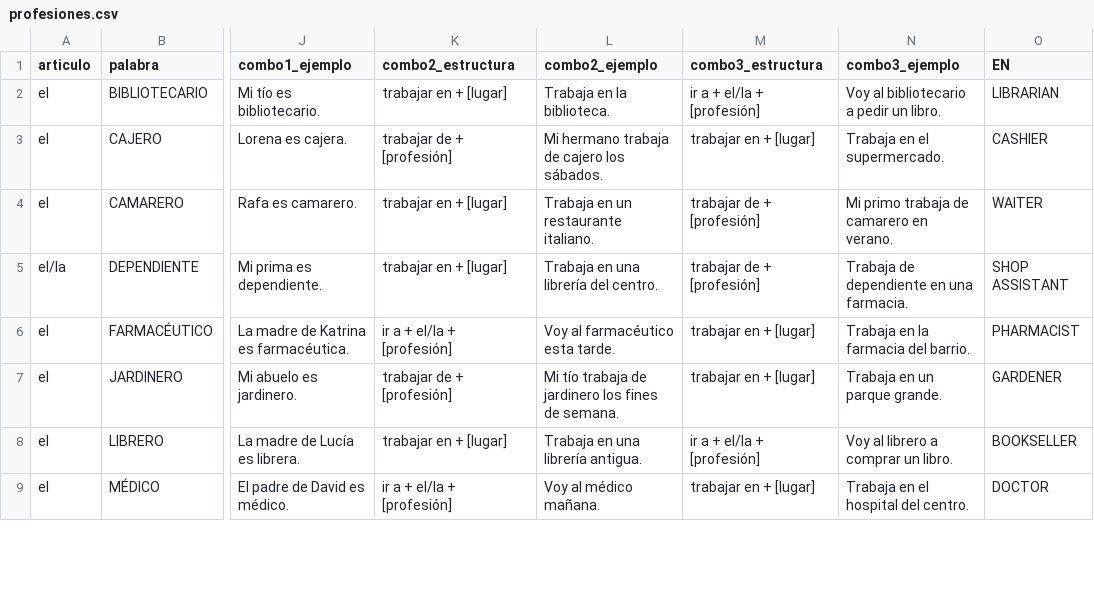
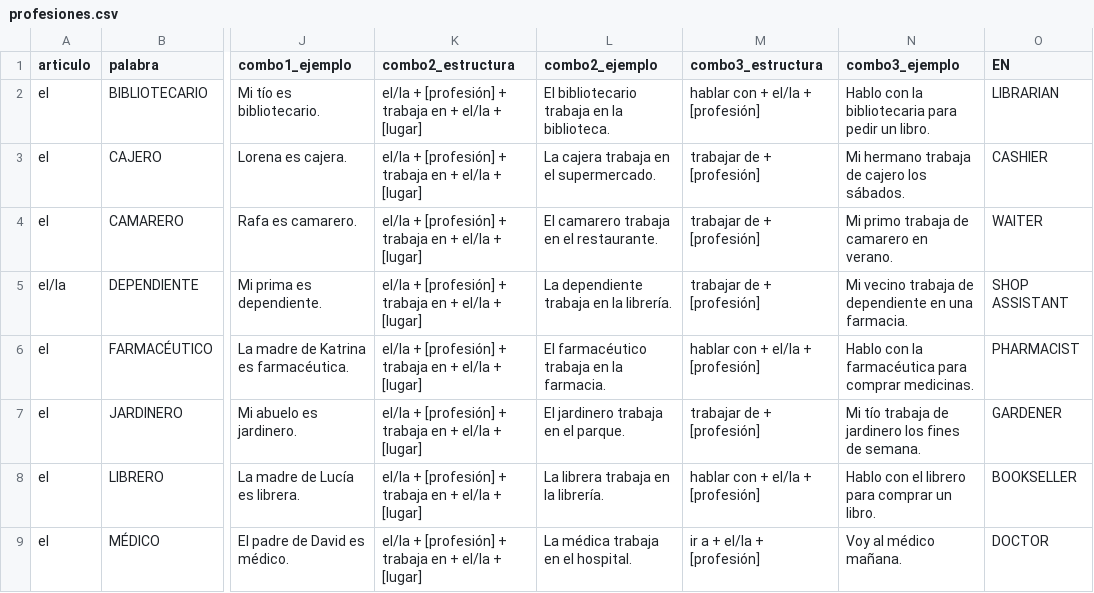
Before and after one commit to adminmc2/agentes_GDC1, a CSV file: unidades/U6/recursos/tarjetas/profesiones.csv, drawn as a sheet; only a part is shown, gaps mark what is left out; the diff covers the shown part only; the diff names each change by its address in the sheet, - before the commit and + after, or states it on an @@ line.

```diff
--- a/unidades/U6/recursos/tarjetas/profesiones.csv
+++ b/unidades/U6/recursos/tarjetas/profesiones.csv
-K2 (combo2_estructura): trabajar en + [lugar]
+K2 (combo2_estructura): el/la + [profesión] + trabaja en + el/la + [lugar]
-L2 (combo2_ejemplo): Trabaja en la biblioteca.
+L2 (combo2_ejemplo): El bibliotecario trabaja en la biblioteca.
-M2 (combo3_estructura): ir a + el/la + [profesión]
+M2 (combo3_estructura): hablar con + el/la + [profesión]
-N2 (combo3_ejemplo): Voy al bibliotecario a pedir un libro.
+N2 (combo3_ejemplo): Hablo con la bibliotecaria para pedir un libro.
-K3 (combo2_estructura): trabajar de + [profesión]
+K3 (combo2_estructura): el/la + [profesión] + trabaja en + el/la + [lugar]
-L3 (combo2_ejemplo): Mi hermano trabaja de cajero los sábados.
+L3 (combo2_ejemplo): La cajera trabaja en el supermercado.
-M3 (combo3_estructura): trabajar en + [lugar]
+M3 (combo3_estructura): trabajar de + [profesión]
-N3 (combo3_ejemplo): Trabaja en el supermercado.
+N3 (combo3_ejemplo): Mi hermano trabaja de cajero los sábados.
-K4:K5 (combo2_estructura): trabajar en + [lugar]
+K4:K5 (combo2_estructura): el/la + [profesión] + trabaja en + el/la + [lugar]
-L4 (combo2_ejemplo): Trabaja en un restaurante italiano.
+L4 (combo2_ejemplo): El camarero trabaja en el restaurante.
-L5 (combo2_ejemplo): Trabaja en una librería del centro.
+L5 (combo2_ejemplo): La dependiente trabaja en la librería.
-N5 (combo3_ejemplo): Trabaja de dependiente en una farmacia.
+N5 (combo3_ejemplo): Mi vecino trabaja de dependiente en una farmacia.
-K6 (combo2_estructura): ir a + el/la + [profesión]
+K6 (combo2_estructura): el/la + [profesión] + trabaja en + el/la + [lugar]
-L6 (combo2_ejemplo): Voy al farmacéutico esta tarde.
+L6 (combo2_ejemplo): El farmacéutico trabaja en la farmacia.
-M6 (combo3_estructura): trabajar en + [lugar]
+M6 (combo3_estructura): hablar con + el/la + [profesión]
-N6 (combo3_ejemplo): Trabaja en la farmacia del barrio.
+N6 (combo3_ejemplo): Hablo con la farmacéutica para comprar medicinas.
-K7 (combo2_estructura): trabajar de + [profesión]
+K7 (combo2_estructura): el/la + [profesión] + trabaja en + el/la + [lugar]
-L7 (combo2_ejemplo): Mi tío trabaja de jardinero los fines de semana.
+L7 (combo2_ejemplo): El jardinero trabaja en el parque.
-M7 (combo3_estructura): trabajar en + [lugar]
+M7 (combo3_estructura): trabajar de + [profesión]
-N7 (combo3_ejemplo): Trabaja en un parque grande.
+N7 (combo3_ejemplo): Mi tío trabaja de jardinero los fines de semana.
-K8 (combo2_estructura): trabajar en + [lugar]
+K8 (combo2_estructura): el/la + [profesión] + trabaja en + el/la + [lugar]
-L8 (combo2_ejemplo): Trabaja en una librería antigua.
+L8 (combo2_ejemplo): La librera trabaja en la librería.
-M8 (combo3_estructura): ir a + el/la + [profesión]
+M8 (combo3_estructura): hablar con + el/la + [profesión]
-N8 (combo3_ejemplo): Voy al librero a comprar un libro.
+N8 (combo3_ejemplo): Hablo con el librero para comprar un libro.
-K9 (combo2_estructura): ir a + el/la + [profesión]
+K9 (combo2_estructura): el/la + [profesión] + trabaja en + el/la + [lugar]
-L9 (combo2_ejemplo): Voy al médico mañana.
+L9 (combo2_ejemplo): La médica trabaja en el hospital.
-M9 (combo3_estructura): trabajar en + [lugar]
+M9 (combo3_estructura): ir a + el/la + [profesión]
-N9 (combo3_ejemplo): Trabaja en el hospital del centro.
+N9 (combo3_ejemplo): Voy al médico mañana.
```
Also changed, not shown: 10 edited cells elsewhere in this file, 3 other files.
